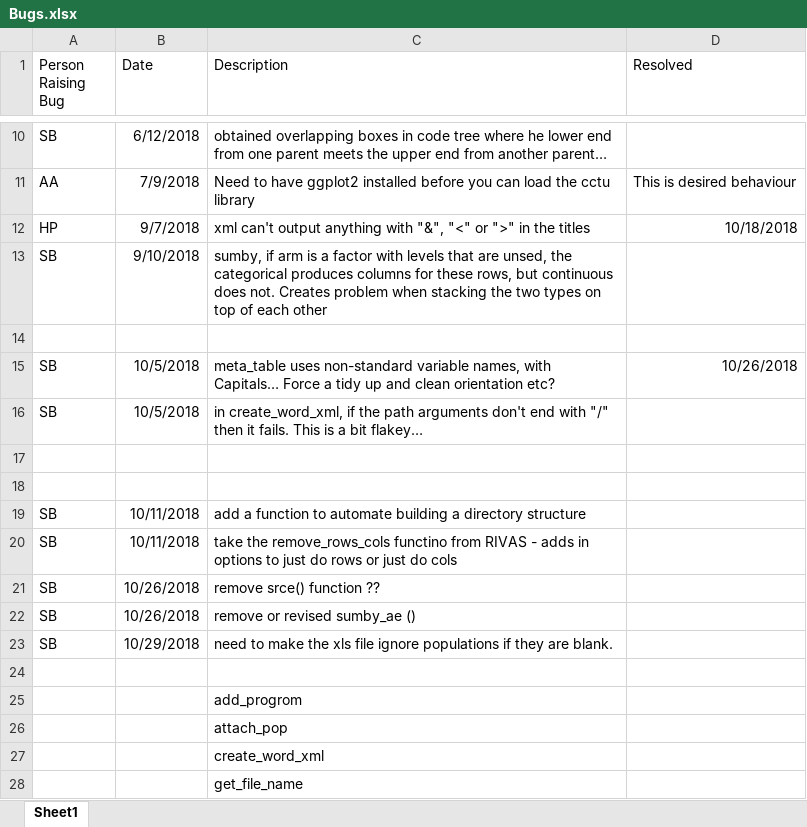
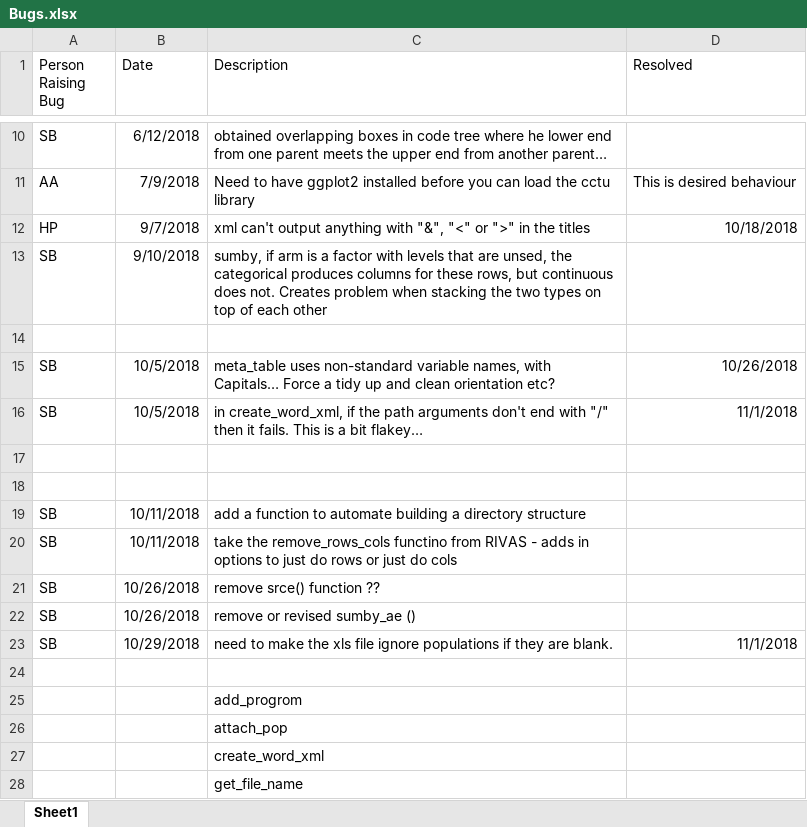
Before and after one commit to cam-ctu/cctu, an Excel workbook: Bugs.xlsx, sheet Sheet1, drawn as a sheet; only a part is shown, gaps mark what is left out; values as stored, in another font and other column widths than the file's, no borders; the diff names each change by its address in the sheet, - before the commit and + after, or states it on an @@ line.

```diff
--- a/Bugs.xlsx (sheet Sheet1)
+++ b/Bugs.xlsx (sheet Sheet1)
-D16 (Resolved): (empty)
+D16 (Resolved): 11/1/2018
-D23 (Resolved): (empty)
+D23 (Resolved): 11/1/2018
```
Also changed, not shown: 6 other files.
